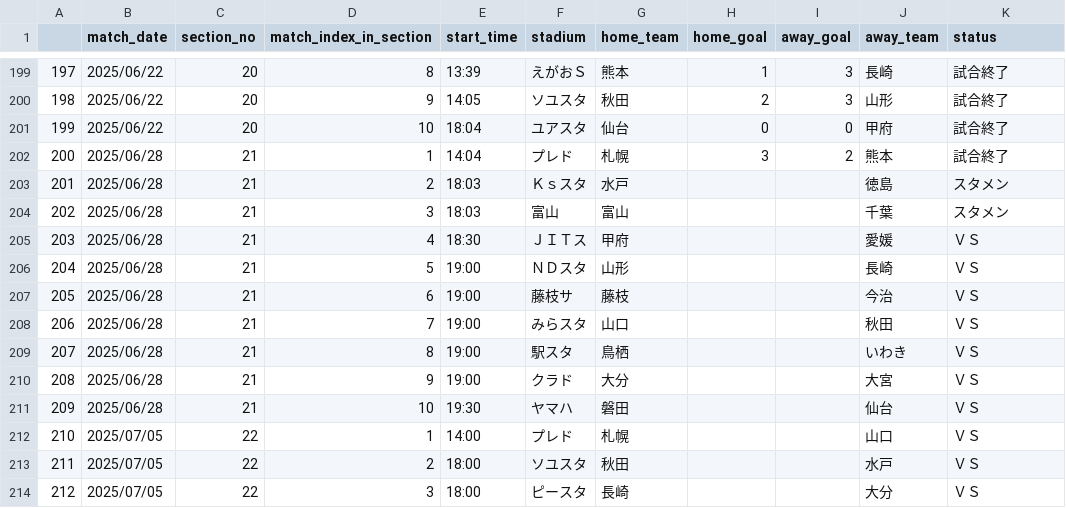
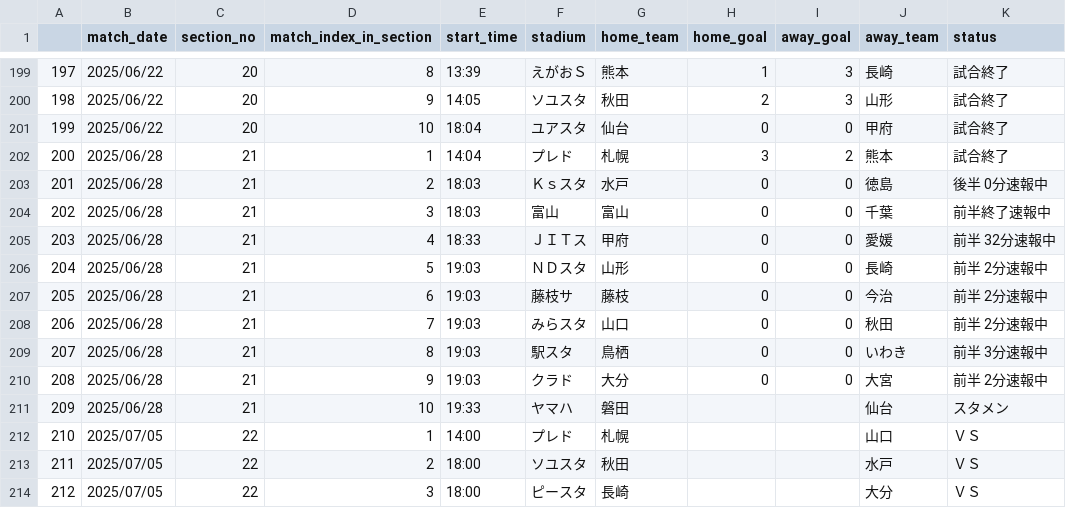
Before and after one commit to mokekuma-git/JLeague_Matches-Bar_Graph, a CSV file: docs/csv/2025_allmatch_result-J2.csv, drawn as a sheet; only a part is shown, gaps mark what is left out.

```diff
--- a/docs/csv/2025_allmatch_result-J2.csv
+++ b/docs/csv/2025_allmatch_result-J2.csv
@@ -202,11 +202,11 @@
 200,2025/06/28,21,1,14:04,プレド,札幌,3,2,熊本,試合終了
-201,2025/06/28,21,2,18:03,Ｋｓスタ,水戸,,,徳島,スタメン
-202,2025/06/28,21,3,18:03,富山,富山,,,千葉,スタメン
-203,2025/06/28,21,4,18:30,ＪＩＴス,甲府,,,愛媛,ＶＳ
-204,2025/06/28,21,5,19:00,ＮＤスタ,山形,,,長崎,ＶＳ
-205,2025/06/28,21,6,19:00,藤枝サ,藤枝,,,今治,ＶＳ
-206,2025/06/28,21,7,19:00,みらスタ,山口,,,秋田,ＶＳ
-207,2025/06/28,21,8,19:00,駅スタ,鳥栖,,,いわき,ＶＳ
-208,2025/06/28,21,9,19:00,クラド,大分,,,大宮,ＶＳ
-209,2025/06/28,21,10,19:30,ヤマハ,磐田,,,仙台,ＶＳ
+201,2025/06/28,21,2,18:03,Ｋｓスタ,水戸,0,0,徳島,後半 0分速報中
+202,2025/06/28,21,3,18:03,富山,富山,0,0,千葉,前半終了速報中
+203,2025/06/28,21,4,18:33,ＪＩＴス,甲府,0,0,愛媛,前半 32分速報中
+204,2025/06/28,21,5,19:03,ＮＤスタ,山形,0,0,長崎,前半 2分速報中
+205,2025/06/28,21,6,19:03,藤枝サ,藤枝,0,0,今治,前半 2分速報中
+206,2025/06/28,21,7,19:03,みらスタ,山口,0,0,秋田,前半 2分速報中
+207,2025/06/28,21,8,19:03,駅スタ,鳥栖,0,0,いわき,前半 3分速報中
+208,2025/06/28,21,9,19:03,クラド,大分,0,0,大宮,前半 2分速報中
+209,2025/06/28,21,10,19:33,ヤマハ,磐田,,,仙台,スタメン
 210,2025/07/05,22,1,14:00,プレド,札幌,,,山口,ＶＳ
```
Also changed, not shown: docs/csv/2025_allmatch_result-J1.csv, docs/csv/2025_allmatch_result-J3.csv, 1 other file.
